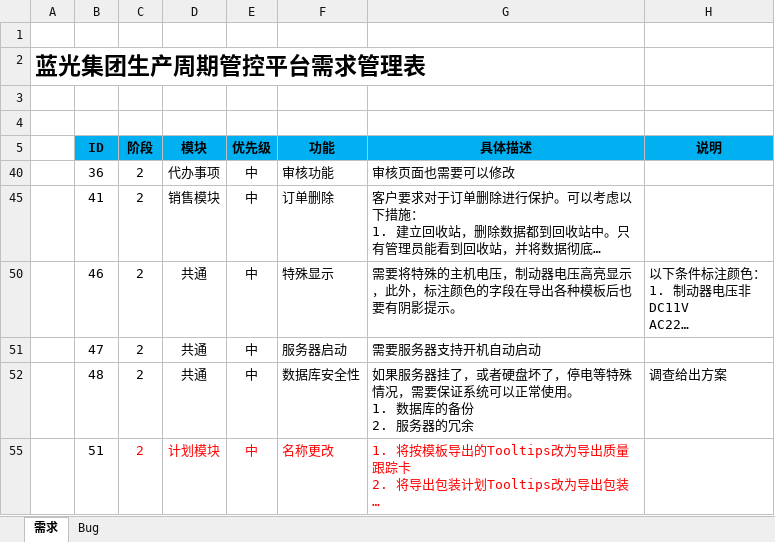
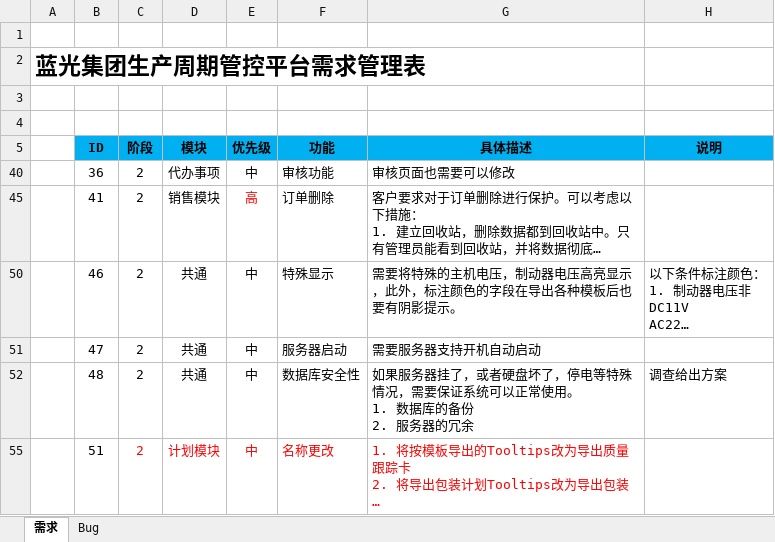
Before and after one commit to Patrick-Wang/BlueRay, an Excel workbook: Documentation/蓝光集团生产管控平台.xlsx, sheet 需求, drawn as a sheet; only a part is shown; long unchanged cells end in …; values as stored, in another font and other column widths than the file's, no borders; the diff covers the shown part only; the diff names each change by its address in the sheet, - before the commit and + after, or states it on an @@ line.

Commit message:
更新需求
希望优先级为高的尽快完成

```diff
--- a/Documentation/蓝光集团生产管控平台.xlsx (sheet 需求)
+++ b/Documentation/蓝光集团生产管控平台.xlsx (sheet 需求)
-E45 (优先级): 中
+E45 (优先级): 高
-E45 text colour: black
+E45 text colour: #FF0000
```
Also changed, not shown: 101 hidden or unhidden rows, 19 edited cells and cell formats elsewhere in this sheet.
